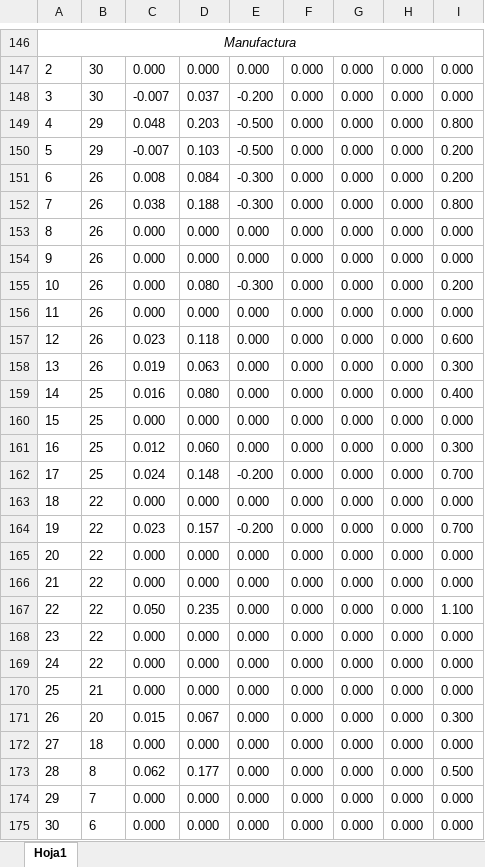
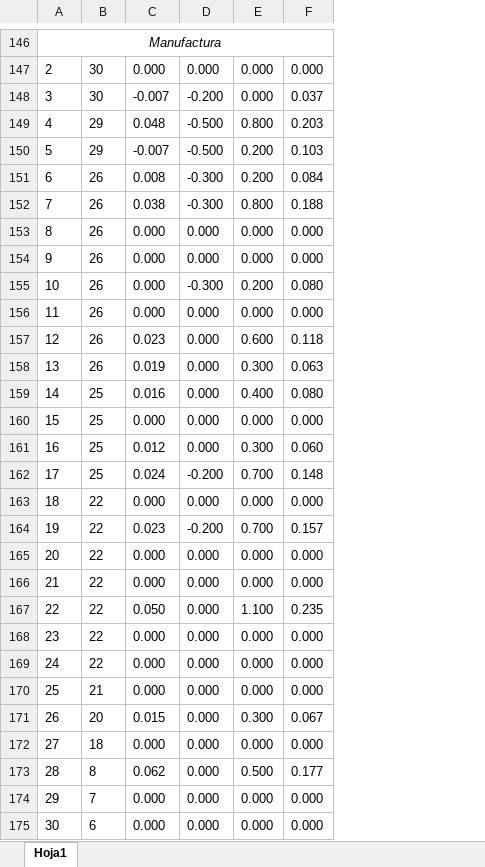
Before and after one commit to JasonCruz18/peru_gdp_revisions, an Excel workbook: gdp_revisions_analysis/output/tables/unbiassdness_r_a.xlsx, sheet Hoja1, drawn as a sheet; only a part is shown, gaps mark what is left out; values as stored, in another font and other column widths than the file's, no borders; removed rows and columns are numbered as before the commit, all else as after; the diff covers the shown part only; the diff names each change by its address in the sheet, - before the commit and + after, or states it on an @@ line.

```diff
--- a/gdp_revisions_analysis/output/tables/unbiassdness_r_a.xlsx (sheet Hoja1)
+++ b/gdp_revisions_analysis/output/tables/unbiassdness_r_a.xlsx (sheet Hoja1)
-column D, rows 147-175: 0.000 | 0.037 | 0.203 | 0.103 | 0.084 | 0.188 | 0.000 | 0.000 | 0.080 | 0.000 | 0.118 | 0.063 | 0.080 | 0.000 | 0.060 | 0.148 | 0.000 | 0.157 | 0.000 | 0.000 | 0.235 | 0.000 | 0.000 | 0.000 | 0.067 | 0.000 | 0.177 | 0.000 | 0.000
-column F, rows 147-175: all 0.000
-column G, rows 147-175: all 0.000
-F148: 0.000
+F148: 0.037
-E149: 0.000
+E149: 0.800
-F149: 0.800
+F149: 0.203
-E150:E151: 0.000
+E150:E151: 0.200
-F150: 0.200
+F150: 0.103
-F151: 0.200
+F151: 0.084
-E152: 0.000
+E152: 0.800
-F152: 0.800
+F152: 0.188
-E155: 0.000
+E155: 0.200
-F155: 0.200
+F155: 0.080
-E157: 0.000
+E157: 0.600
-F157: 0.600
+F157: 0.118
-E158: 0.000
+E158: 0.300
-F158: 0.300
+F158: 0.063
-E159: 0.000
+E159: 0.400
-F159: 0.400
+F159: 0.080
-E161: 0.000
+E161: 0.300
-F161: 0.300
+F161: 0.060
-E162: 0.000
+E162: 0.700
-F162: 0.700
+F162: 0.148
-E164: 0.000
+E164: 0.700
-F164: 0.700
+F164: 0.157
-E167: 0.000
+E167: 1.100
-F167: 1.100
+F167: 0.235
-E171: 0.000
+E171: 0.300
-F171: 0.300
+F171: 0.067
-E173: 0.000
+E173: 0.500
-F173: 0.500
+F173: 0.177
```
Also changed, not shown: 1 added row, 1 removed row and 190 edited cells elsewhere in this sheet, gdp_revisions_analysis/output/tables/unbiassdness_e_a.xlsx, gdp_revisions_analysis/output/tables/unbiassdness_e_q.xlsx, 19 other files.
